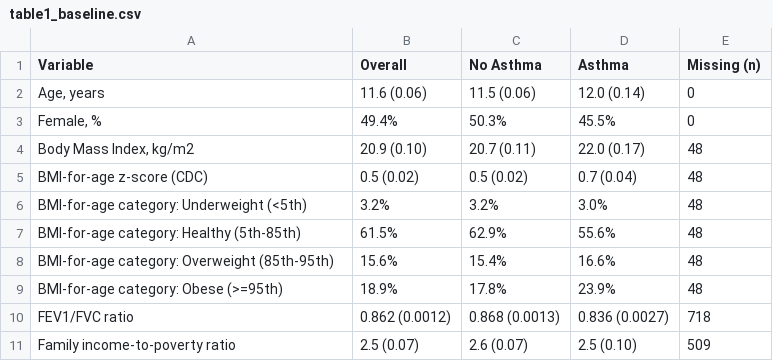
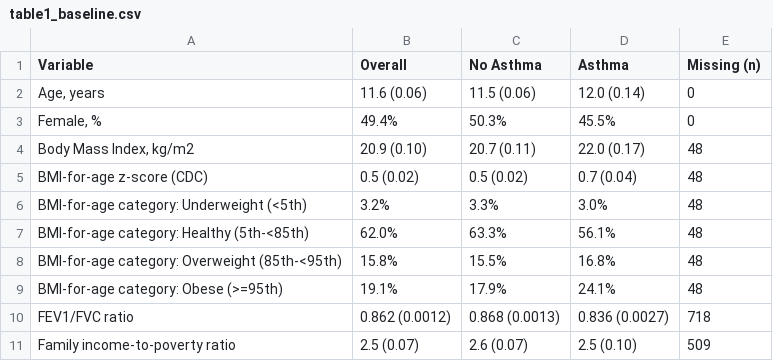
Before and after one commit to wilson-nguyen/aim-ahead-asthma, a CSV file: outputs/table1_baseline.csv, drawn as a sheet.

```diff
--- a/outputs/table1_baseline.csv
+++ b/outputs/table1_baseline.csv
@@ -5,6 +5,6 @@ Variable,Overall,No Asthma,Asthma,Missing (n)
 BMI-for-age z-score (CDC),0.5 (0.02),0.5 (0.02),0.7 (0.04),48
-BMI-for-age category: Underweight (<5th),3.2%,3.2%,3.0%,48
-BMI-for-age category: Healthy (5th-85th),61.5%,62.9%,55.6%,48
-BMI-for-age category: Overweight (85th-95th),15.6%,15.4%,16.6%,48
-BMI-for-age category: Obese (>=95th),18.9%,17.8%,23.9%,48
+BMI-for-age category: Underweight (<5th),3.2%,3.3%,3.0%,48
+BMI-for-age category: Healthy (5th-<85th),62.0%,63.3%,56.1%,48
+BMI-for-age category: Overweight (85th-<95th),15.8%,15.5%,16.8%,48
+BMI-for-age category: Obese (>=95th),19.1%,17.9%,24.1%,48
 FEV1/FVC ratio,0.862 (0.0012),0.868 (0.0013),0.836 (0.0027),718
```
Also changed, not shown: 4 other files.
